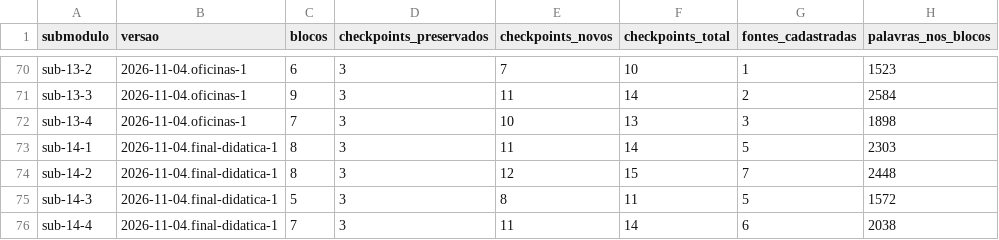
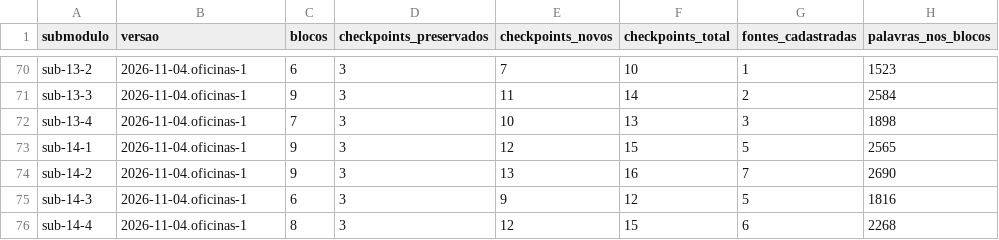
Before and after one commit to Heuller/hnc, a CSV file: docs/reforma-teoria/INVENTARIO-IMPLEMENTADO.csv, drawn as a sheet; only a part is shown, gaps mark what is left out.

Commit message:
Aprofunda oficinas do módulo 14

```diff
--- a/docs/reforma-teoria/INVENTARIO-IMPLEMENTADO.csv
+++ b/docs/reforma-teoria/INVENTARIO-IMPLEMENTADO.csv
@@ -72,5 +72,5 @@ sub-13-3,2026-11-04.oficinas-1,9,3,11,14,2,2584
 sub-13-4,2026-11-04.oficinas-1,7,3,10,13,3,1898
-sub-14-1,2026-11-04.final-didatica-1,8,3,11,14,5,2303
-sub-14-2,2026-11-04.final-didatica-1,8,3,12,15,7,2448
-sub-14-3,2026-11-04.final-didatica-1,5,3,8,11,5,1572
-sub-14-4,2026-11-04.final-didatica-1,7,3,11,14,6,2038
+sub-14-1,2026-11-04.oficinas-1,9,3,12,15,5,2565
+sub-14-2,2026-11-04.oficinas-1,9,3,13,16,7,2690
+sub-14-3,2026-11-04.oficinas-1,6,3,9,12,5,1816
+sub-14-4,2026-11-04.oficinas-1,8,3,12,15,6,2268
```
Also changed, not shown: 10 other files.
